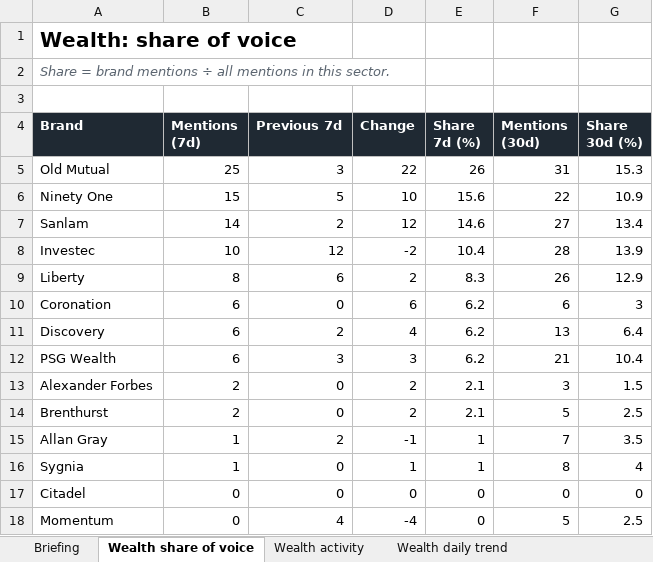
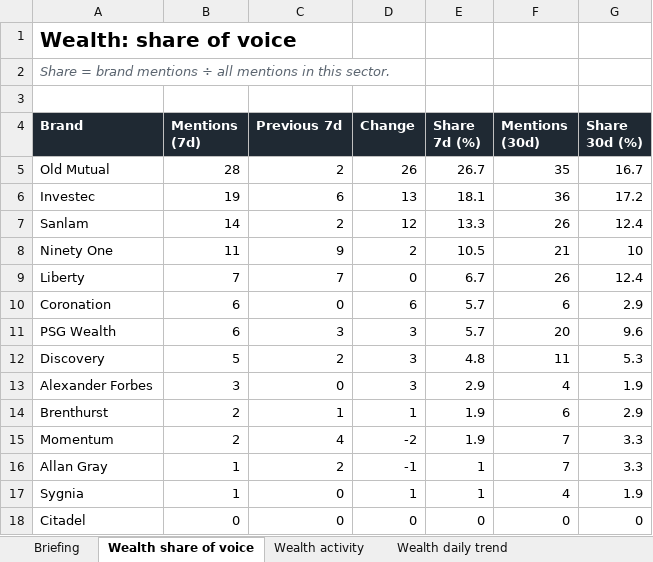
Before and after one commit to sheyaamh-bot/Financial-services-marketing-tracker, an Excel workbook: site/Financial_Services_Marketing_Tracker.xlsx, sheet Wealth share of voice, drawn as a sheet; values as stored, in another font and other column widths than the file's, no borders; charts and pictures not drawn; removed rows and columns are numbered as before the commit, all else as after; the diff names each change by its address in the sheet, - before the commit and + after, or states it on an @@ line.

```diff
--- a/site/Financial_Services_Marketing_Tracker.xlsx (sheet Wealth share of voice)
+++ b/site/Financial_Services_Marketing_Tracker.xlsx (sheet Wealth share of voice)
-B5 (Mentions (7d)): 25
+B5 (Mentions (7d)): 28
-C5 (Previous 7d): 3
+C5 (Previous 7d): 2
-D5 (Change): 22
+D5 (Change): 26
-E5 (Share 7d (%)): 26
+E5 (Share 7d (%)): 26.7
-F5 (Mentions (30d)): 31
+F5 (Mentions (30d)): 35
-G5 (Share 30d (%)): 15.3
+G5 (Share 30d (%)): 16.7
-row 6: Ninety One | 15 | 5 | 10 | 15.6 | 22 | 10.9
+row 6: Investec | 19 | 6 | 13 | 18.1 | 36 | 17.2
-E7 (Share 7d (%)): 14.6
+E7 (Share 7d (%)): 13.3
-F7 (Mentions (30d)): 27
+F7 (Mentions (30d)): 26
-G7 (Share 30d (%)): 13.4
+G7 (Share 30d (%)): 12.4
-row 8: Investec | 10 | 12 | -2 | 10.4 | 28 | 13.9
+row 8: Ninety One | 11 | 9 | 2 | 10.5 | 21 | 10
-B9 (Mentions (7d)): 8
+B9 (Mentions (7d)): 7
-C9 (Previous 7d): 6
+C9 (Previous 7d): 7
-D9 (Change): 2
+D9 (Change): 0
-E9 (Share 7d (%)): 8.3
+E9 (Share 7d (%)): 6.7
-G9 (Share 30d (%)): 12.9
+G9 (Share 30d (%)): 12.4
-E10 (Share 7d (%)): 6.2
+E10 (Share 7d (%)): 5.7
-G10 (Share 30d (%)): 3
+G10 (Share 30d (%)): 2.9
-row 11: Discovery | 6 | 2 | 4 | 6.2 | 13 | 6.4
-E11 (Share 7d (%)): 6.2
+E11 (Share 7d (%)): 5.7
-F11 (Mentions (30d)): 21
+F11 (Mentions (30d)): 20
-G11 (Share 30d (%)): 10.4
+G11 (Share 30d (%)): 9.6
+row 12: Discovery | 5 | 2 | 3 | 4.8 | 11 | 5.3
-B13 (Mentions (7d)): 2
+B13 (Mentions (7d)): 3
-D13 (Change): 2
+D13 (Change): 3
-E13 (Share 7d (%)): 2.1
+E13 (Share 7d (%)): 2.9
-F13 (Mentions (30d)): 3
+F13 (Mentions (30d)): 4
-G13 (Share 30d (%)): 1.5
+G13 (Share 30d (%)): 1.9
-C14 (Previous 7d): 0
+C14 (Previous 7d): 1
-D14 (Change): 2
+D14 (Change): 1
-E14 (Share 7d (%)): 2.1
+E14 (Share 7d (%)): 1.9
-F14 (Mentions (30d)): 5
+F14 (Mentions (30d)): 6
-G14 (Share 30d (%)): 2.5
+G14 (Share 30d (%)): 2.9
+row 15: Momentum | 2 | 4 | -2 | 1.9 | 7 | 3.3
-G16 (Share 30d (%)): 3.5
+G16 (Share 30d (%)): 3.3
-F17 (Mentions (30d)): 8
+F17 (Mentions (30d)): 4
-G17 (Share 30d (%)): 4
+G17 (Share 30d (%)): 1.9
-row 18: Momentum | 0 | 4 | -4 | 0 | 5 | 2.5
```
Also changed, not shown: sheet Coverage log, sheet Top outlets, sheet Insure share of voice, sheet Wealth daily trend, sheet Tone, sheet Social media, 5 more sheets, 5 other files.
